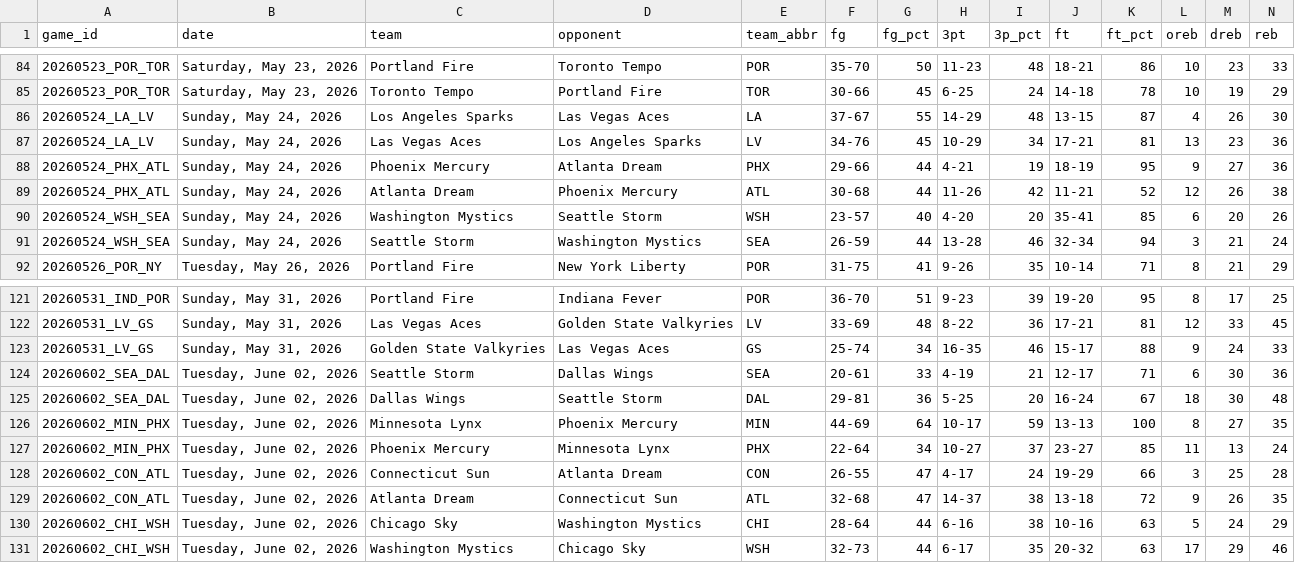
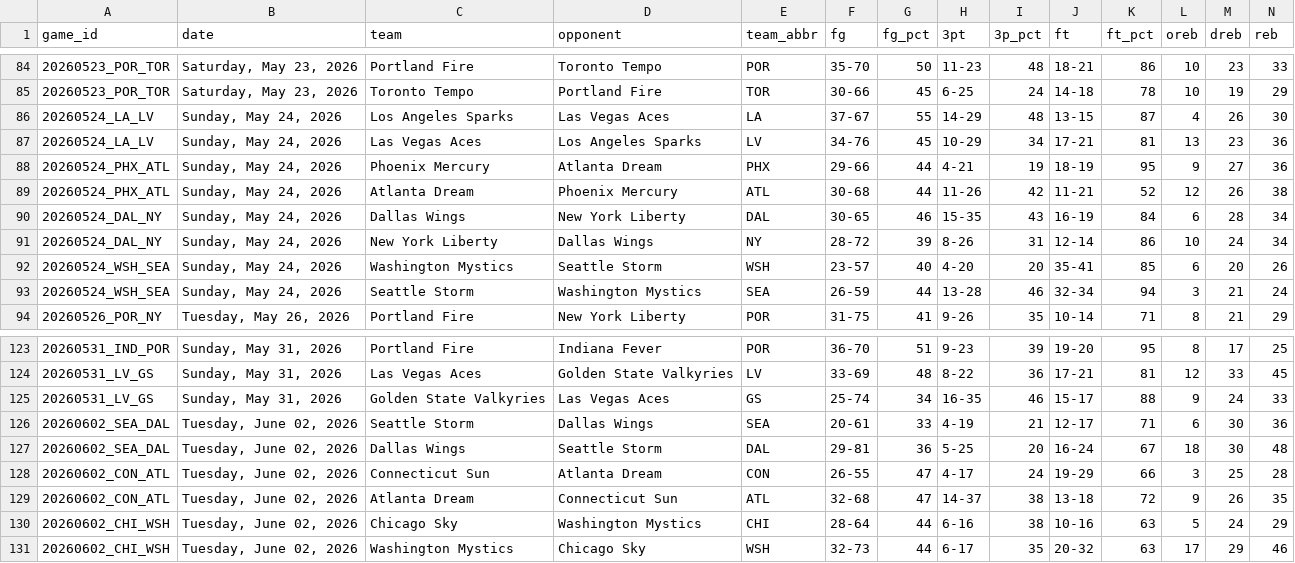
Before and after one commit to MikeOzomah/wnba-matchup-intelligence, a CSV file: data/full_wnba_team_stats.csv, drawn as a sheet; only a part is shown, gaps mark what is left out; removed rows and columns are numbered as before the commit, all else as after; rows hold the shown columns only; the diff names each change by its address in the sheet, - before the commit and + after, or states it on an @@ line.

```diff
--- a/data/full_wnba_team_stats.csv
+++ b/data/full_wnba_team_stats.csv
+row 90: 20260524_DAL_NY | Sunday, May 24, 2026 | Dallas Wings | New York Liberty | DAL | 30-65 | 46 | 15-35 | 43 | 16-19 | 84 | 6 | 28 | 34
+row 91: 20260524_DAL_NY | Sunday, May 24, 2026 | New York Liberty | Dallas Wings | NY | 28-72 | 39 | 8-26 | 31 | 12-14 | 86 | 10 | 24 | 34
-row 126: 20260602_MIN_PHX | Tuesday, June 02, 2026 | Minnesota Lynx | Phoenix Mercury | MIN | 44-69 | 64 | 10-17 | 59 | 13-13 | 100 | 8 | 27 | 35
-row 127: 20260602_MIN_PHX | Tuesday, June 02, 2026 | Phoenix Mercury | Minnesota Lynx | PHX | 22-64 | 34 | 10-27 | 37 | 23-27 | 85 | 11 | 13 | 24
```
Also changed, not shown: outputs/advanced_wnba_metrics.csv, outputs/player_influence_profiles.csv, 2 other files.
